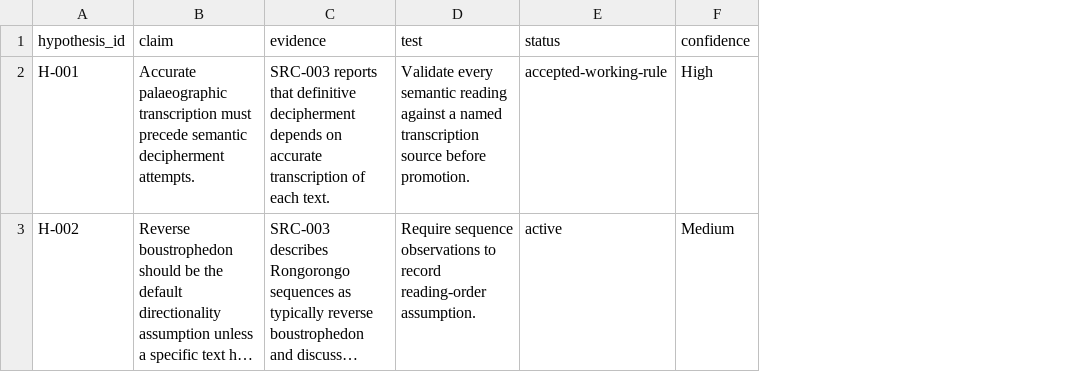
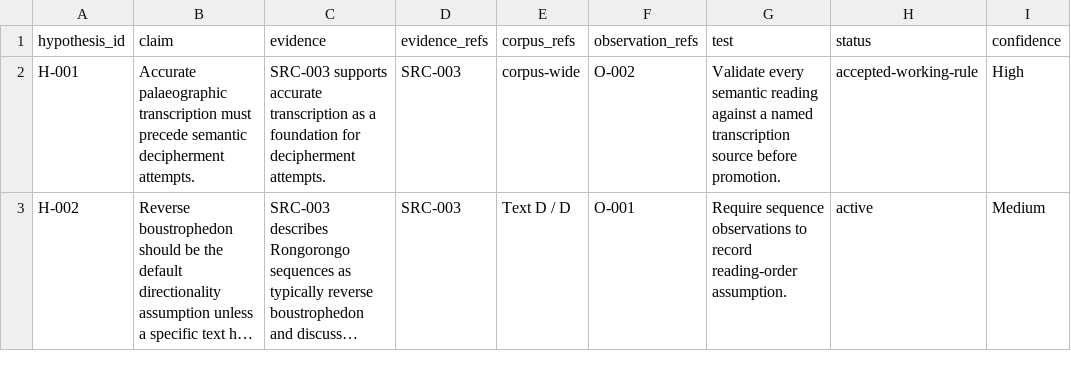
Before and after one commit to malak333/Rongorongo, a CSV file: data/hypotheses.csv, drawn as a sheet; only a part is shown; long unchanged cells end in …; the diff names each change by its address in the sheet, - before the commit and + after, or states it on an @@ line.

```diff
--- a/data/hypotheses.csv
+++ b/data/hypotheses.csv
+column D (evidence_refs), rows 2-3: SRC-003 | SRC-003
+column E (corpus_refs), rows 2-3: corpus-wide | Text D / D
+column F (observation_refs), rows 2-3: O-002 | O-001
-C2 (evidence): SRC-003 reports that definitive decipherment depends on accurate transcription of each text.
+C2 (evidence): SRC-003 supports accurate transcription as a foundation for decipherment attempts.
```
Also changed, not shown: data/claims.csv, data/corpus-index.csv, 17 other files.
